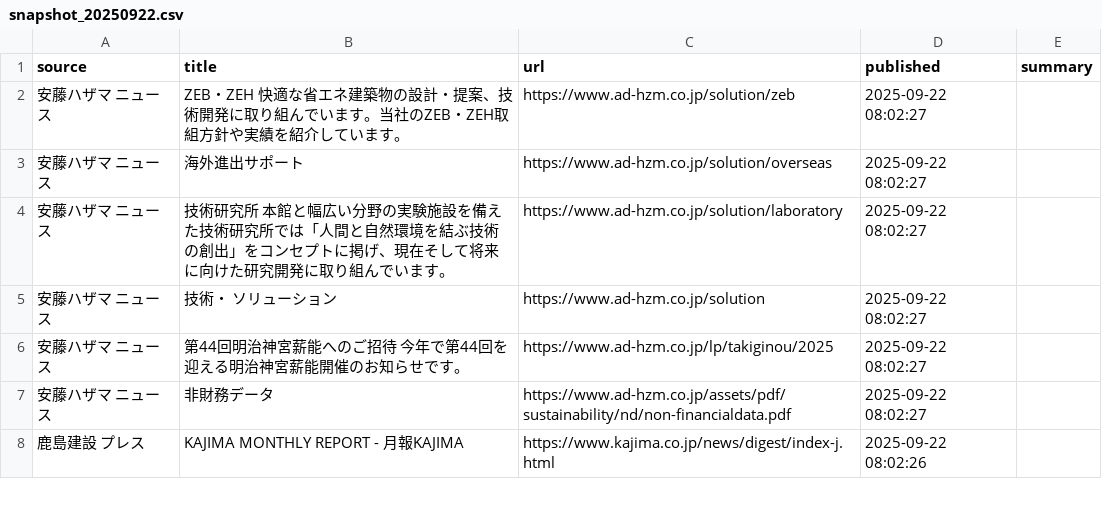
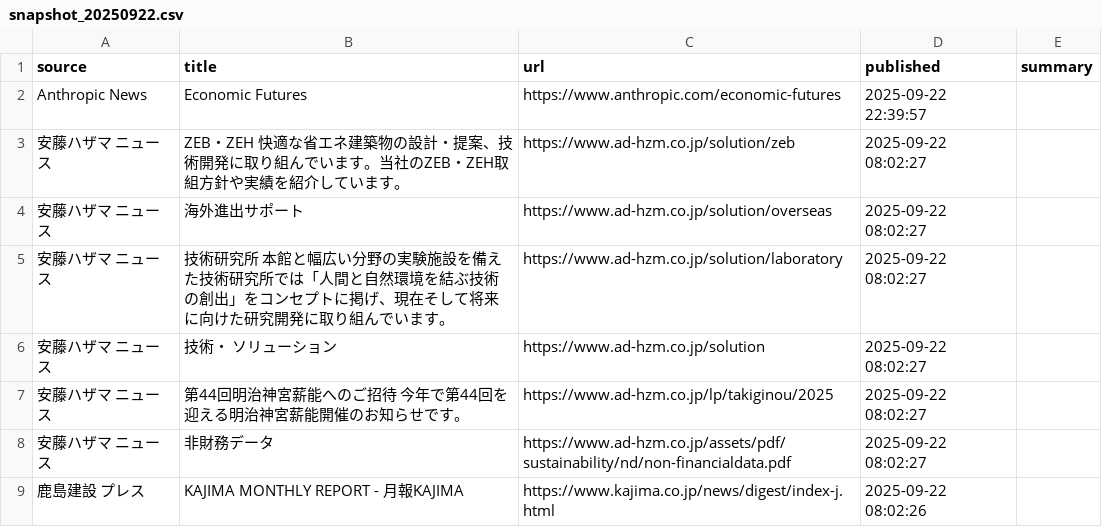
Before and after one commit to htanakans/ai-curator, a CSV file: data/snapshot_20250922.csv, drawn as a sheet; only a part is shown; the diff names each change by its address in the sheet, - before the commit and + after, or states it on an @@ line.

```diff
--- a/data/snapshot_20250922.csv
+++ b/data/snapshot_20250922.csv
+row 2: Anthropic News | Economic Futures | https://www.anthropic.com/economic-futures | 2025-09-22 22:39:57
```
Also changed, not shown: 4 other files.
